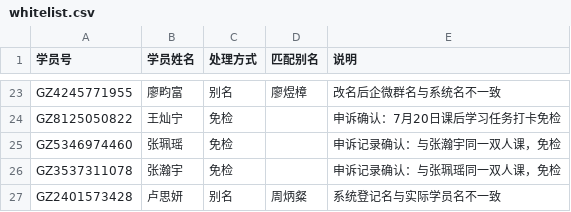
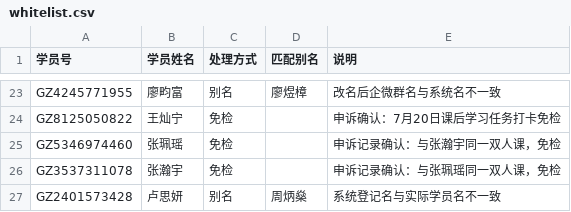
Before and after one commit to nowscott/CheckinQualityTool, a CSV file: public/data/whitelist.csv, drawn as a sheet; only a part is shown, gaps mark what is left out.

Commit message:
fix: support whitelist name suffix matching

```diff
--- a/public/data/whitelist.csv
+++ b/public/data/whitelist.csv
@@ -26,2 +26,2 @@ GZ5346974460,张珮瑶,免检,,申诉记录确认：与张瀚宇同一双人课
 GZ3537311078,张瀚宇,免检,,申诉记录确认：与张珮瑶同一双人课，免检
-GZ2401573428,卢思妍,别名,周炳粲,系统登记名与实际学员名不一致
+GZ2401573428,卢思妍,别名,周炳燊,系统登记名与实际学员名不一致
```
Also changed, not shown: 6 other files.
